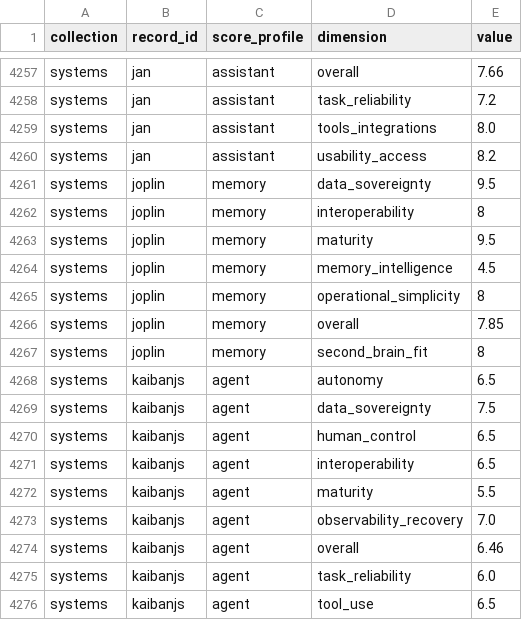
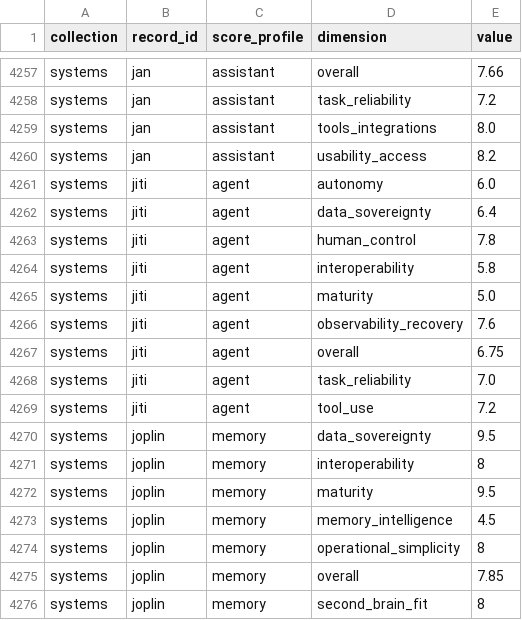
Before and after one commit to katagun/ai-systems-atlas, a CSV file: web/analysis/score_dimensions.csv, drawn as a sheet; only a part is shown, gaps mark what is left out; the shorter side is filled out with more unchanged rows; the diff names each change by its address in the sheet, - before the commit and + after, or states it on an @@ line.

Commit message:
Publish Jiti as a coding-agent system (#496)
Second automation-authored record under ADR 055 (disclosure in the
record).

Call: jiti publishes as coding_agent, agent score 6.75 (score math
independently verified: fsum rounds to 6.75).

Adversarial pass: (1) Environment challenge — manual model-free Lisp and
'development' framing weighed against the shipped model-driven loop that
owns repair, revisions, and rollback; the product is the loop with
gates, not a passive REPL. (2) Framework challenge — ships the
conversational product, not a builder for agents. (3) Licence challenge
— HN's 'no LICENCE shown' was a page-render artifact; the API serves the
file, text is canonical MIT (c) 2026 Geoffrey Huntley, single licence
file, no component scopes.

Verification: validator clean (281 projects), regenerate clean (7
trees), documentation + directory + share + payload suites green.

Spot-check sample: this record — probe the coding-agent role call, the
memory_lifecycle pair (versioned + append_only), and maturity 5.0 for a
days-old single-maintainer tree.

Co-authored-by: Test <test@example.com>

```diff
--- a/web/analysis/score_dimensions.csv
+++ b/web/analysis/score_dimensions.csv
+row 4261: systems | jiti | agent | autonomy | 6.0
+row 4262: systems | jiti | agent | data_sovereignty | 6.4
+row 4263: systems | jiti | agent | human_control | 7.8
+row 4264: systems | jiti | agent | interoperability | 5.8
+row 4265: systems | jiti | agent | maturity | 5.0
+row 4266: systems | jiti | agent | observability_recovery | 7.6
+row 4267: systems | jiti | agent | overall | 6.75
+row 4268: systems | jiti | agent | task_reliability | 7.0
+row 4269: systems | jiti | agent | tool_use | 7.2
```
Also changed, not shown: web/analysis/evidence.csv, web/analysis/material_licenses.csv, 13 other files.
